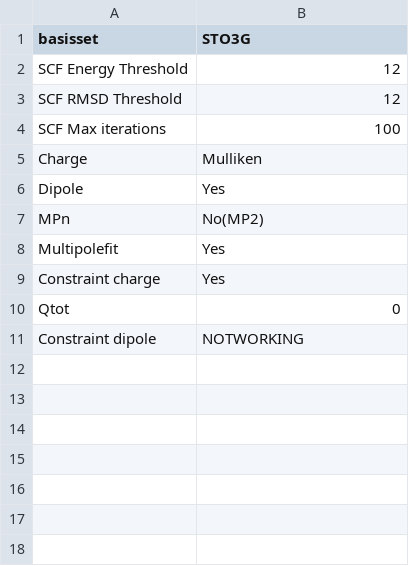
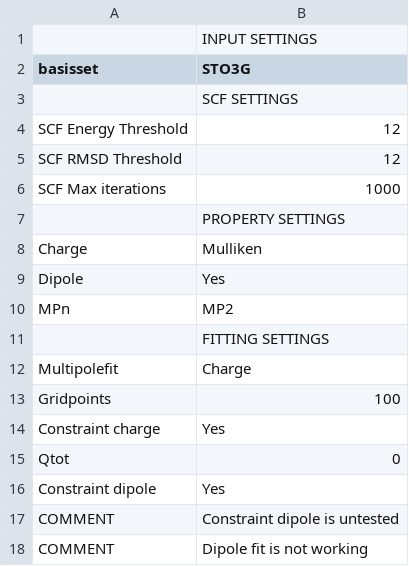
Before and after one commit to erikkjellgren/SlowQuant, a CSV file: settings.csv, drawn as a sheet.

```diff
--- a/settings.csv
+++ b/settings.csv
@@ -1,11 +1,18 @@
+        ; INPUT SETTINGS
 basisset;STO3G
+        ; SCF SETTINGS
 SCF Energy Threshold;12
 SCF RMSD Threshold;12
-SCF Max iterations;100
+SCF Max iterations;1000
+        ; PROPERTY SETTINGS
 Charge;Mulliken
 Dipole;Yes
-MPn;No(MP2)
-Multipolefit;Yes
+MPn;MP2
+        ; FITTING SETTINGS
+Multipolefit;Charge
+Gridpoints;100
 Constraint charge;Yes
 Qtot;0
-Constraint dipole;NOTWORKING
+Constraint dipole;Yes
+COMMENT;Constraint dipole is untested
+COMMENT;Dipole fit is not working
```
Also changed, not shown: 2 other files.
